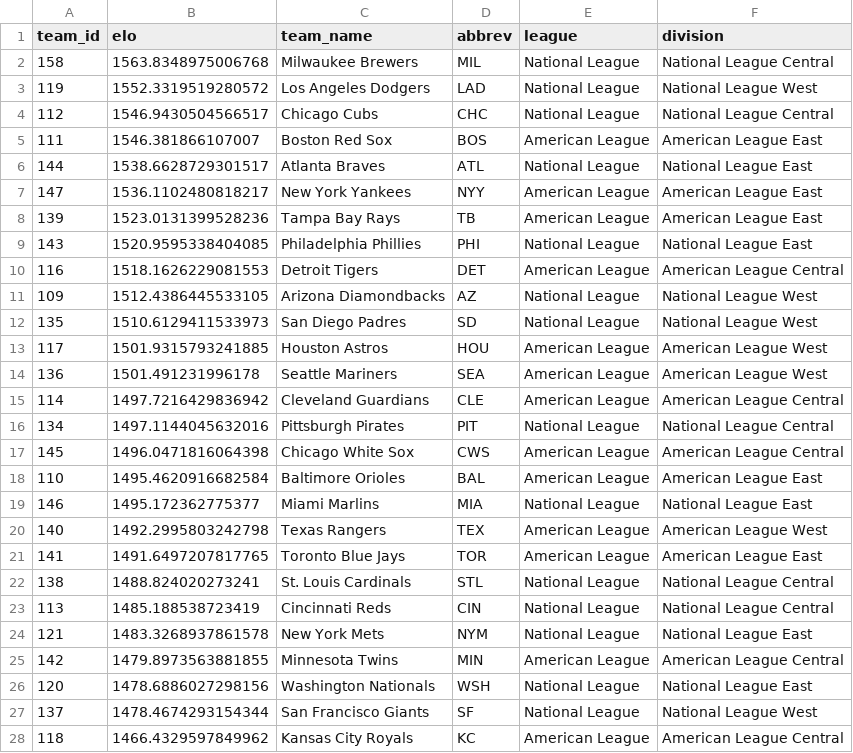
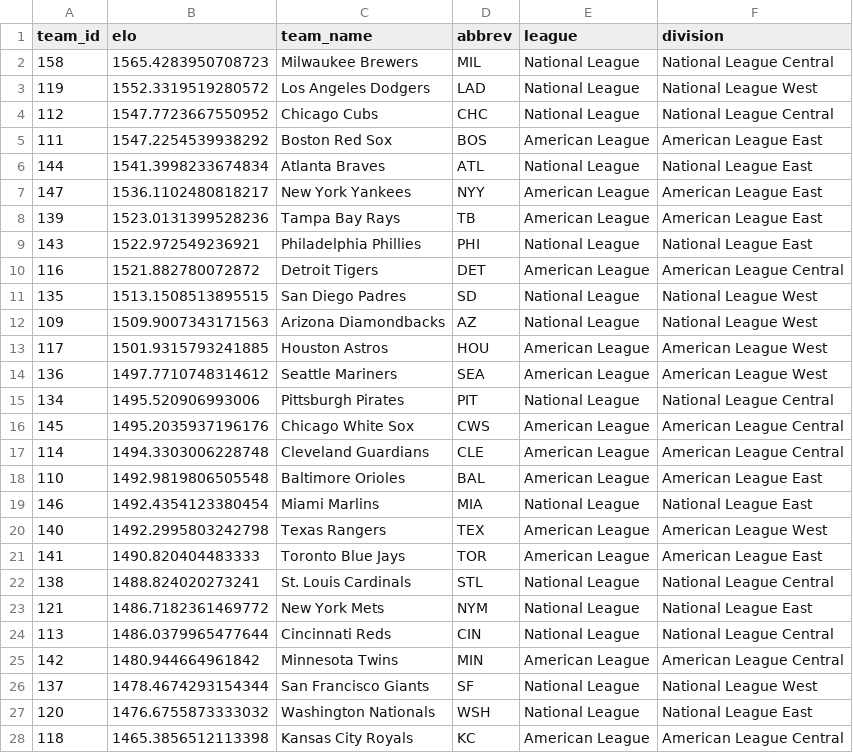
Before and after one commit to JarvisLee511/mlb-playoff-predictor-2026, a CSV file: outputs/elo_current.csv, drawn as a sheet; only a part is shown; the diff covers the shown part only.

```diff
--- a/outputs/elo_current.csv
+++ b/outputs/elo_current.csv
@@ -1,28 +1,28 @@
 team_id,elo,team_name,abbrev,league,division
-158,1563.8348975006768,Milwaukee Brewers,MIL,National League,National League Central
+158,1565.4283950708723,Milwaukee Brewers,MIL,National League,National League Central
 119,1552.3319519280572,Los Angeles Dodgers,LAD,National League,National League West
-112,1546.9430504566517,Chicago Cubs,CHC,National League,National League Central
-111,1546.381866107007,Boston Red Sox,BOS,American League,American League East
-144,1538.6628729301517,Atlanta Braves,ATL,National League,National League East
+112,1547.7723667550952,Chicago Cubs,CHC,National League,National League Central
+111,1547.2254539938292,Boston Red Sox,BOS,American League,American League East
+144,1541.3998233674834,Atlanta Braves,ATL,National League,National League East
 147,1536.1102480818217,New York Yankees,NYY,American League,American League East
 139,1523.0131399528236,Tampa Bay Rays,TB,American League,American League East
-143,1520.9595338404085,Philadelphia Phillies,PHI,National League,National League East
-116,1518.1626229081553,Detroit Tigers,DET,American League,American League Central
-109,1512.4386445533105,Arizona Diamondbacks,AZ,National League,National League West
-135,1510.6129411533973,San Diego Padres,SD,National League,National League West
+143,1522.972549236921,Philadelphia Phillies,PHI,National League,National League East
+116,1521.882780072872,Detroit Tigers,DET,American League,American League Central
+135,1513.1508513895515,San Diego Padres,SD,National League,National League West
+109,1509.9007343171563,Arizona Diamondbacks,AZ,National League,National League West
 117,1501.9315793241885,Houston Astros,HOU,American League,American League West
-136,1501.491231996178,Seattle Mariners,SEA,American League,American League West
-114,1497.7216429836942,Cleveland Guardians,CLE,American League,American League Central
-134,1497.1144045632016,Pittsburgh Pirates,PIT,National League,National League Central
-145,1496.0471816064398,Chicago White Sox,CWS,American League,American League Central
-110,1495.4620916682584,Baltimore Orioles,BAL,American League,American League East
-146,1495.172362775377,Miami Marlins,MIA,National League,National League East
+136,1497.7710748314612,Seattle Mariners,SEA,American League,American League West
+134,1495.520906993006,Pittsburgh Pirates,PIT,National League,National League Central
+145,1495.2035937196176,Chicago White Sox,CWS,American League,American League Central
+114,1494.3303006228748,Cleveland Guardians,CLE,American League,American League Central
+110,1492.9819806505548,Baltimore Orioles,BAL,American League,American League East
+146,1492.4354123380454,Miami Marlins,MIA,National League,National League East
 140,1492.2995803242798,Texas Rangers,TEX,American League,American League West
-141,1491.6497207817765,Toronto Blue Jays,TOR,American League,American League East
+141,1490.820404483333,Toronto Blue Jays,TOR,American League,American League East
 138,1488.824020273241,St. Louis Cardinals,STL,National League,National League Central
-113,1485.188538723419,Cincinnati Reds,CIN,National League,National League Central
-121,1483.3268937861578,New York Mets,NYM,National League,National League East
-142,1479.8973563881855,Minnesota Twins,MIN,American League,American League Central
-120,1478.6886027298156,Washington Nationals,WSH,National League,National League East
+121,1486.7182361469772,New York Mets,NYM,National League,National League East
+113,1486.0379965477644,Cincinnati Reds,CIN,National League,National League Central
+142,1480.944664961842,Minnesota Twins,MIN,American League,American League Central
 137,1478.4674293154344,San Francisco Giants,SF,National League,National League West
-118,1466.4329597849962,Kansas City Royals,KC,American League,American League Central
+120,1476.6755873333032,Washington Nationals,WSH,National League,National League East
+118,1465.3856512113398,Kansas City Royals,KC,American League,American League Central
```
Also changed, not shown: 2 edited cells elsewhere in this file, data/predictions_log.csv, data/probables.csv, 11 other files.
